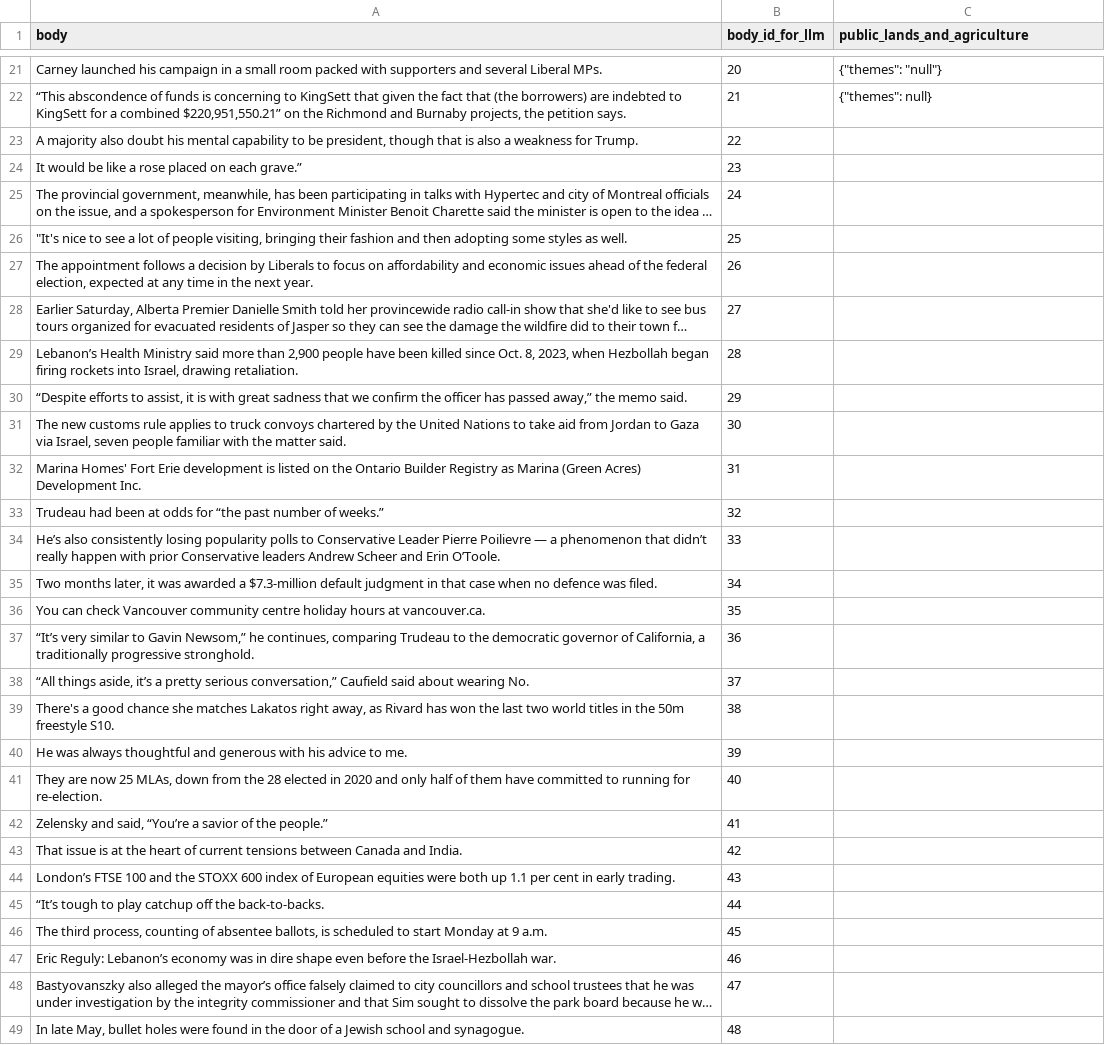
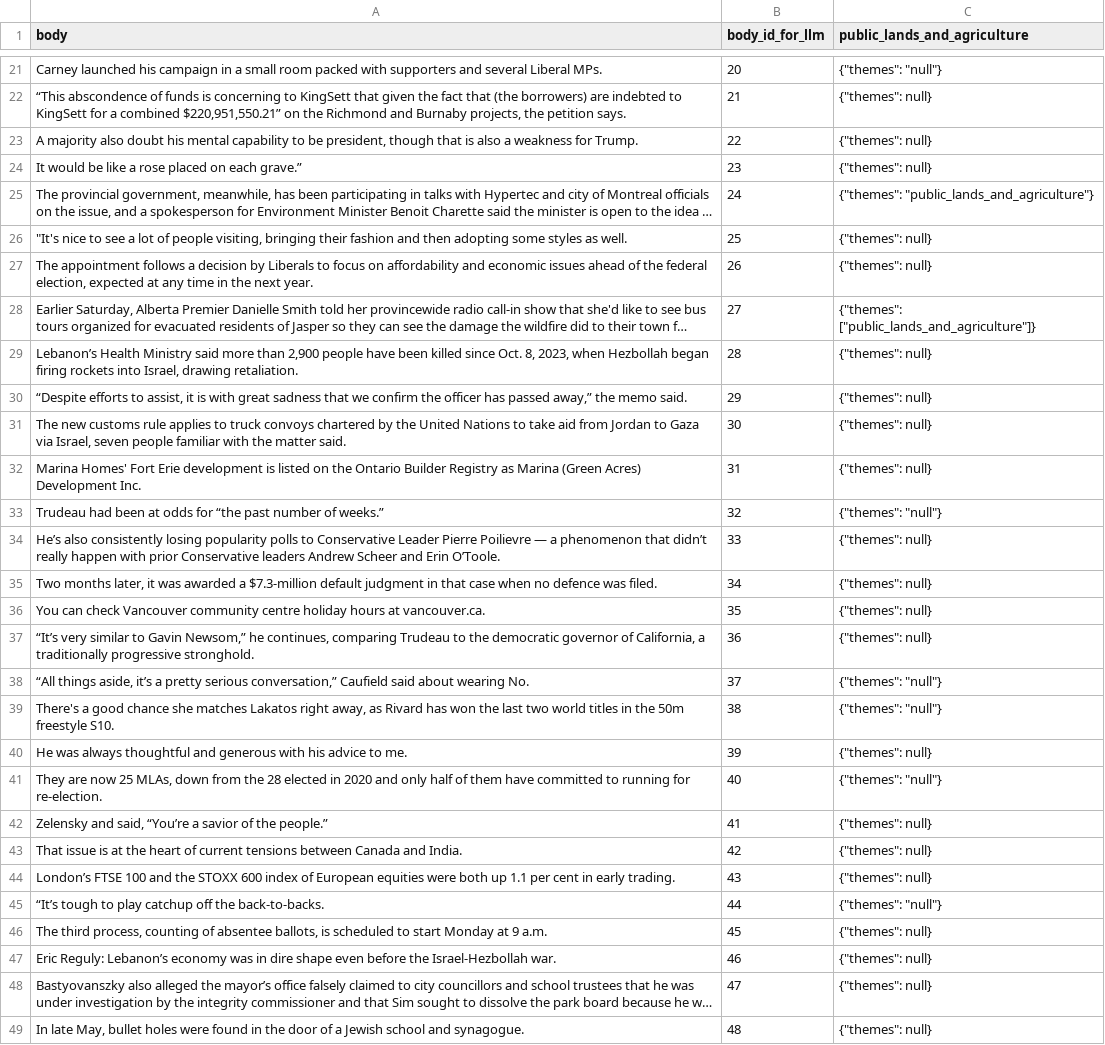
Before and after one commit to ellipse-science/vitrine_pipeline, a CSV file: data/processed/subset/subtest/subtest_annotated_1.csv, drawn as a sheet; only a part is shown, gaps mark what is left out; long unchanged cells end in …; the diff covers the shown part only; the diff names each change by its address in the sheet, - before the commit and + after, or states it on an @@ line.

```diff
--- a/data/processed/subset/subtest/subtest_annotated_1.csv
+++ b/data/processed/subset/subtest/subtest_annotated_1.csv
-C23:C24 (public_lands_and_agriculture): (empty)
+C23:C24 (public_lands_and_agriculture): {"themes": null}
-C25 (public_lands_and_agriculture): (empty)
+C25 (public_lands_and_agriculture): {"themes": "public_lands_and_agriculture"}
-C26:C27 (public_lands_and_agriculture): (empty)
+C26:C27 (public_lands_and_agriculture): {"themes": null}
-C28 (public_lands_and_agriculture): (empty)
+C28 (public_lands_and_agriculture): {"themes": ["public_lands_and_agriculture"]}
-C29:C32 (public_lands_and_agriculture): (empty)
+C29:C32 (public_lands_and_agriculture): {"themes": null}
-C33 (public_lands_and_agriculture): (empty)
+C33 (public_lands_and_agriculture): {"themes": "null"}
-C34:C37 (public_lands_and_agriculture): (empty)
+C34:C37 (public_lands_and_agriculture): {"themes": null}
-C38:C39 (public_lands_and_agriculture): (empty)
+C38:C39 (public_lands_and_agriculture): {"themes": "null"}
-C40 (public_lands_and_agriculture): (empty)
+C40 (public_lands_and_agriculture): {"themes": null}
-C41 (public_lands_and_agriculture): (empty)
+C41 (public_lands_and_agriculture): {"themes": "null"}
-C42:C44 (public_lands_and_agriculture): (empty)
+C42:C44 (public_lands_and_agriculture): {"themes": null}
-C45 (public_lands_and_agriculture): (empty)
+C45 (public_lands_and_agriculture): {"themes": "null"}
-C46:C49 (public_lands_and_agriculture): (empty)
+C46:C49 (public_lands_and_agriculture): {"themes": null}
```
Also changed, not shown: 34 edited cells elsewhere in this file, 1 other file.
